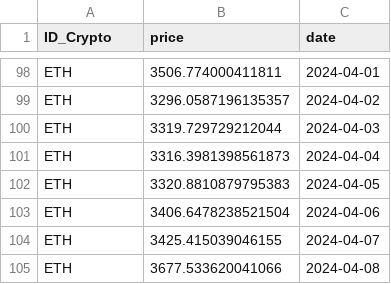
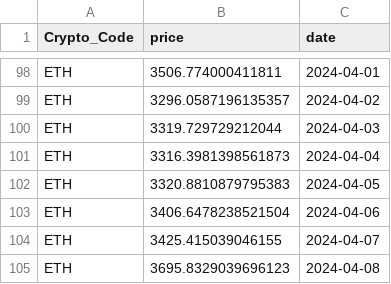
Before and after one commit to thuerand/Gruppenarbeit_ADS, a CSV file: data_cryptocurrency_rate/ETH_daily_data.csv, drawn as a sheet; only a part is shown, gaps mark what is left out; the diff names each change by its address in the sheet, - before the commit and + after, or states it on an @@ line.

```diff
--- a/data_cryptocurrency_rate/ETH_daily_data.csv
+++ b/data_cryptocurrency_rate/ETH_daily_data.csv
-A1: ID_Crypto
+A1: Crypto_Code
-B105 (price): 3677.533620041066
+B105 (price): 3695.8329039696123
```
Also changed, not shown: Data_cryptonews/BNB_cryptonews.csv, Data_cryptonews/BTC_cryptonews.csv, 13 other files.
